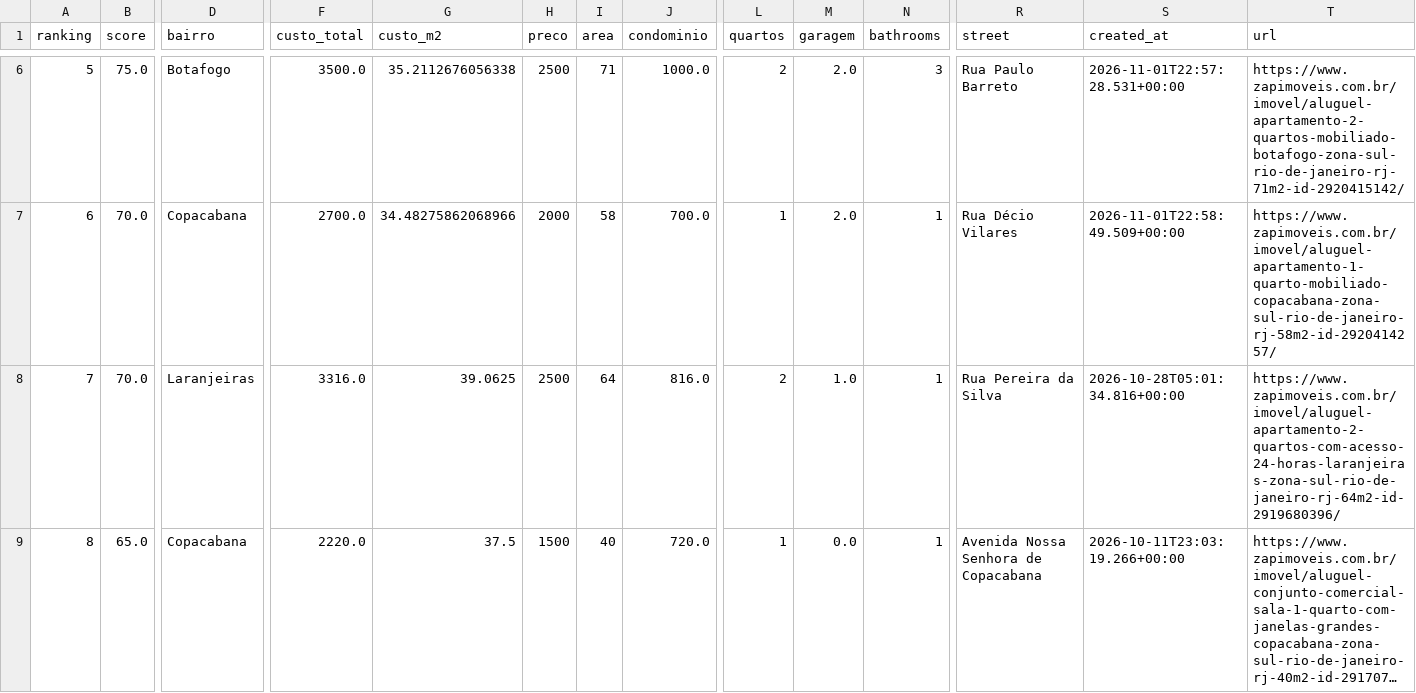
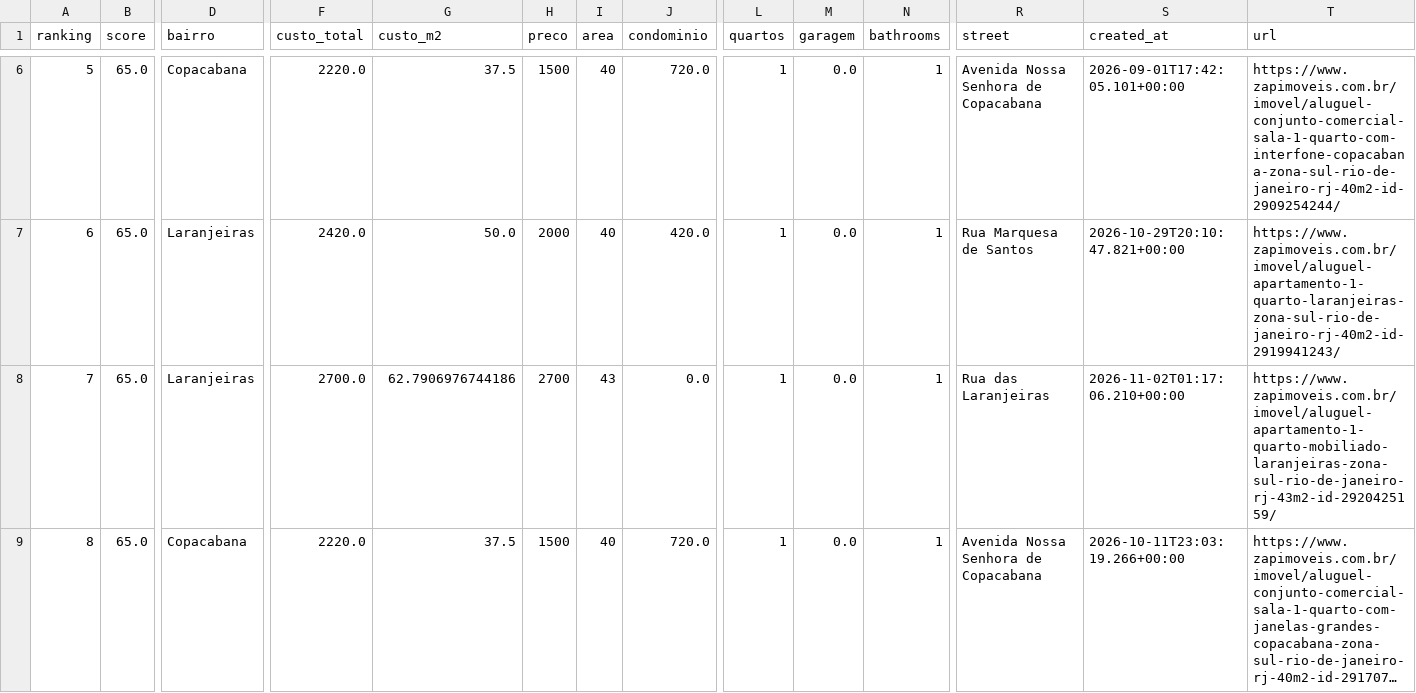
Before and after one commit to DboechatM/RentHunter, a CSV file: data/zap/top/top10.csv, drawn as a sheet; only a part is shown, gaps mark what is left out; long unchanged cells end in …; the diff covers the shown part only; the diff names each change by its address in the sheet, - before the commit and + after, or states it on an @@ line.

```diff
--- a/data/zap/top/top10.csv
+++ b/data/zap/top/top10.csv
-B6 (score): 75.0
+B6 (score): 65.0
-D6 (bairro): Botafogo
+D6 (bairro): Copacabana
-F6 (custo_total): 3500.0
+F6 (custo_total): 2220.0
-G6 (custo_m2): 35.2112676056338
+G6 (custo_m2): 37.5
-H6 (preco): 2500
+H6 (preco): 1500
-I6 (area): 71
+I6 (area): 40
-J6 (condominio): 1000.0
+J6 (condominio): 720.0
-L6 (quartos): 2
+L6 (quartos): 1
-M6:M7 (garagem): 2.0
+M6:M7 (garagem): 0.0
-N6 (bathrooms): 3
+N6 (bathrooms): 1
-R6 (street): Rua Paulo Barreto
+R6 (street): Avenida Nossa Senhora de Copacabana
-S6 (created_at): 2026-11-01T22:57:28.531+00:00
+S6 (created_at): 2026-09-01T17:42:05.101+00:00
-T6 (url): https://www.zapimoveis.com.br/imovel/aluguel-apartamento-2-quartos-mobiliado-botafogo-zona-sul-rio-de-janeiro-rj-71m2-id-2920415142/
+T6 (url): https://www.zapimoveis.com.br/imovel/aluguel-conjunto-comercial-sala-1-quarto-com-interfone-copacabana-zona-sul-rio-de-janeiro-rj-40m2-id-2909254244/
-B7:B8 (score): 70.0
+B7:B8 (score): 65.0
-D7 (bairro): Copacabana
+D7 (bairro): Laranjeiras
-F7 (custo_total): 2700.0
+F7 (custo_total): 2420.0
-G7 (custo_m2): 34.48275862068966
+G7 (custo_m2): 50.0
-I7 (area): 58
+I7 (area): 40
-J7 (condominio): 700.0
+J7 (condominio): 420.0
-R7 (street): Rua Décio Vilares
+R7 (street): Rua Marquesa de Santos
-S7 (created_at): 2026-11-01T22:58:49.509+00:00
+S7 (created_at): 2026-10-29T20:10:47.821+00:00
-T7 (url): https://www.zapimoveis.com.br/imovel/aluguel-apartamento-1-quarto-mobiliado-copacabana-zona-sul-rio-de-janeiro-rj-58m2-id-2920414257/
+T7 (url): https://www.zapimoveis.com.br/imovel/aluguel-apartamento-1-quarto-laranjeiras-zona-sul-rio-de-janeiro-rj-40m2-id-2919941243/
-F8 (custo_total): 3316.0
+F8 (custo_total): 2700.0
-G8 (custo_m2): 39.0625
+G8 (custo_m2): 62.7906976744186
-H8 (preco): 2500
+H8 (preco): 2700
-I8 (area): 64
+I8 (area): 43
-J8 (condominio): 816.0
+J8 (condominio): 0.0
-L8 (quartos): 2
+L8 (quartos): 1
-M8 (garagem): 1.0
+M8 (garagem): 0.0
-R8 (street): Rua Pereira da Silva
+R8 (street): Rua das Laranjeiras
-S8 (created_at): 2026-10-28T05:01:34.816+00:00
+S8 (created_at): 2026-11-02T01:17:06.210+00:00
-T8 (url): https://www.zapimoveis.com.br/imovel/aluguel-apartamento-2-quartos-com-acesso-24-horas-laranjeiras-zona-sul-rio-de-janeiro-rj-64m2-id-2919680396/
+T8 (url): https://www.zapimoveis.com.br/imovel/aluguel-apartamento-1-quarto-mobiliado-laranjeiras-zona-sul-rio-de-janeiro-rj-43m2-id-2920425159/
```
Also changed, not shown: 53 edited cells elsewhere in this file, 3 other files.
